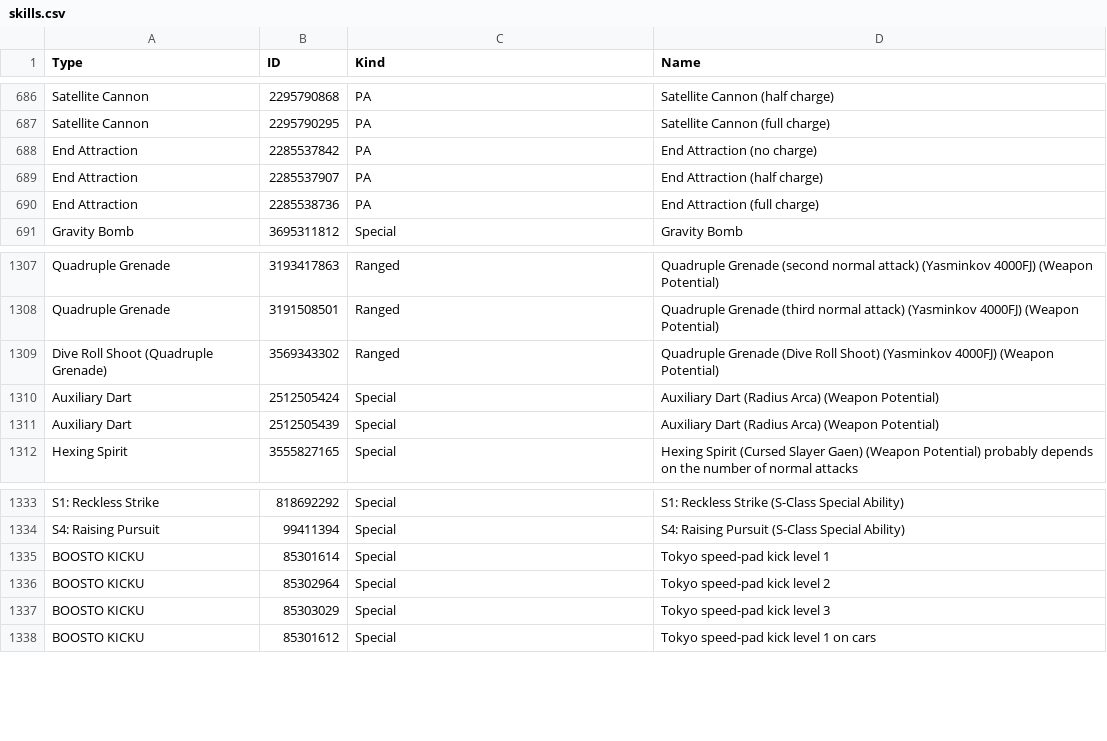
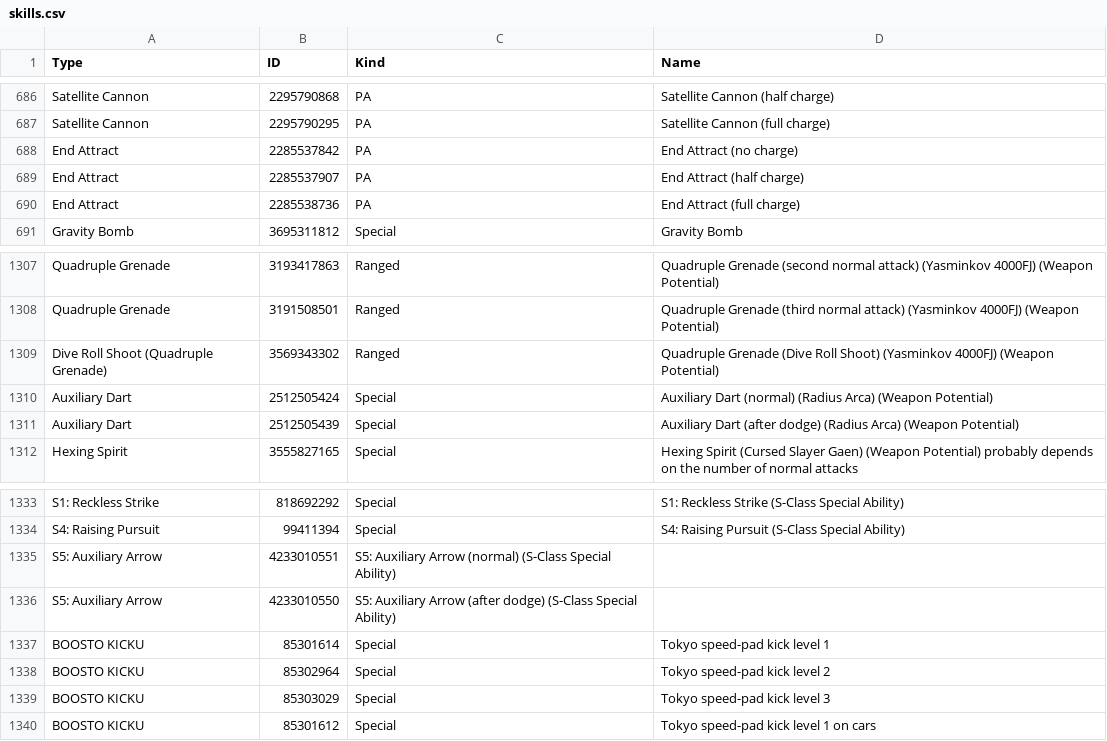
Before and after one commit to VariantXYZ/PSO2ACT, a CSV file: PSO2ACT/skills.csv, drawn as a sheet; only a part is shown, gaps mark what is left out.

Commit message:
S5: Auxiliary Arrow and some minor fixes

```diff
--- a/PSO2ACT/skills.csv
+++ b/PSO2ACT/skills.csv
@@ -687,5 +687,5 @@ Satellite Cannon,2295790868,PA,Satellite Cannon (half charge)
 Satellite Cannon,2295790295,PA,Satellite Cannon (full charge)
-End Attraction,2285537842,PA,End Attraction (no charge)
-End Attraction,2285537907,PA,End Attraction (half charge)
-End Attraction,2285538736,PA,End Attraction (full charge)
+End Attract,2285537842,PA,End Attract (no charge)
+End Attract,2285537907,PA,End Attract (half charge)
+End Attract,2285538736,PA,End Attract (full charge)
 Gravity Bomb,3695311812,Special,Gravity Bomb
@@ -1309,4 +1309,4 @@ Quadruple Grenade,3191508501,Ranged,Quadruple Grenade (third normal attack) (Yas
 Dive Roll Shoot (Quadruple Grenade),3569343302,Ranged,Quadruple Grenade (Dive Roll Shoot) (Yasminkov 4000FJ) (Weapon Potential)
-Auxiliary Dart,2512505424,Special,Auxiliary Dart (Radius Arca) (Weapon Potential)
-Auxiliary Dart,2512505439,Special,Auxiliary Dart (Radius Arca) (Weapon Potential)
+Auxiliary Dart,2512505424,Special,Auxiliary Dart (normal) (Radius Arca) (Weapon Potential)
+Auxiliary Dart,2512505439,Special,Auxiliary Dart (after dodge) (Radius Arca) (Weapon Potential)
 Hexing Spirit,3555827165,Special,Hexing Spirit (Cursed Slayer Gaen) (Weapon Potential) probably depends on the number of normal attacks
@@ -1334,2 +1334,4 @@ S1: Reckless Strike,818692292,Special,S1: Reckless Strike (S-Class Special Abili
 S4: Raising Pursuit,99411394,Special,S4: Raising Pursuit (S-Class Special Ability)
+S5: Auxiliary Arrow,4233010551,S5: Auxiliary Arrow (normal) (S-Class Special Ability)
+S5: Auxiliary Arrow,4233010550,S5: Auxiliary Arrow (after dodge) (S-Class Special Ability)
 BOOSTO KICKU,85301614,Special,Tokyo speed-pad kick level 1
```
